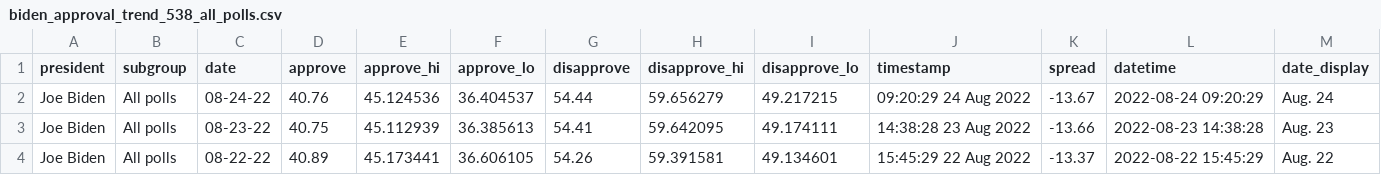
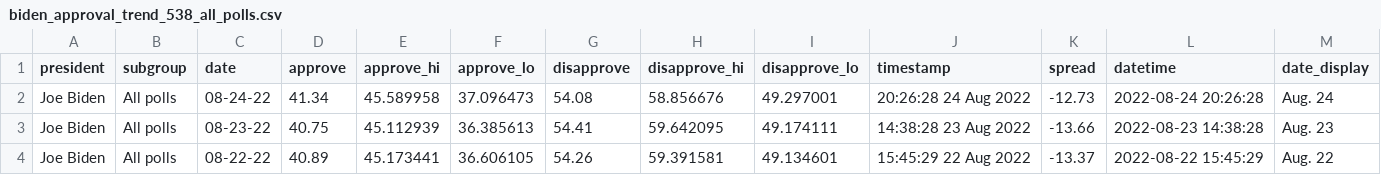
Before and after one commit to gridviz/biden-polls, a CSV file: data/processed/biden_approval_trend_538_all_polls.csv, drawn as a sheet; only a part is shown.

```diff
--- a/data/processed/biden_approval_trend_538_all_polls.csv
+++ b/data/processed/biden_approval_trend_538_all_polls.csv
@@ -1,3 +1,3 @@
 president,subgroup,date,approve,approve_hi,approve_lo,disapprove,disapprove_hi,disapprove_lo,timestamp,spread,datetime,date_display
-Joe Biden,All polls,08-24-22,40.76,45.124536,36.404537,54.44,59.656279,49.217215,09:20:29 24 Aug 2022,-13.67,2022-08-24 09:20:29,Aug. 24
+Joe Biden,All polls,08-24-22,41.34,45.589958,37.096473,54.08,58.856676,49.297001,20:26:28 24 Aug 2022,-12.73,2022-08-24 20:26:28,Aug. 24
 Joe Biden,All polls,08-23-22,40.75,45.112939,36.385613,54.41,59.642095,49.174111,14:38:28 23 Aug 2022,-13.66,2022-08-23 14:38:28,Aug. 23
```
Also changed, not shown: data/processed/biden_approval_trend_538_adults.csv, data/processed/biden_approval_trend_538_latest_adults.csv, 3 other files.
